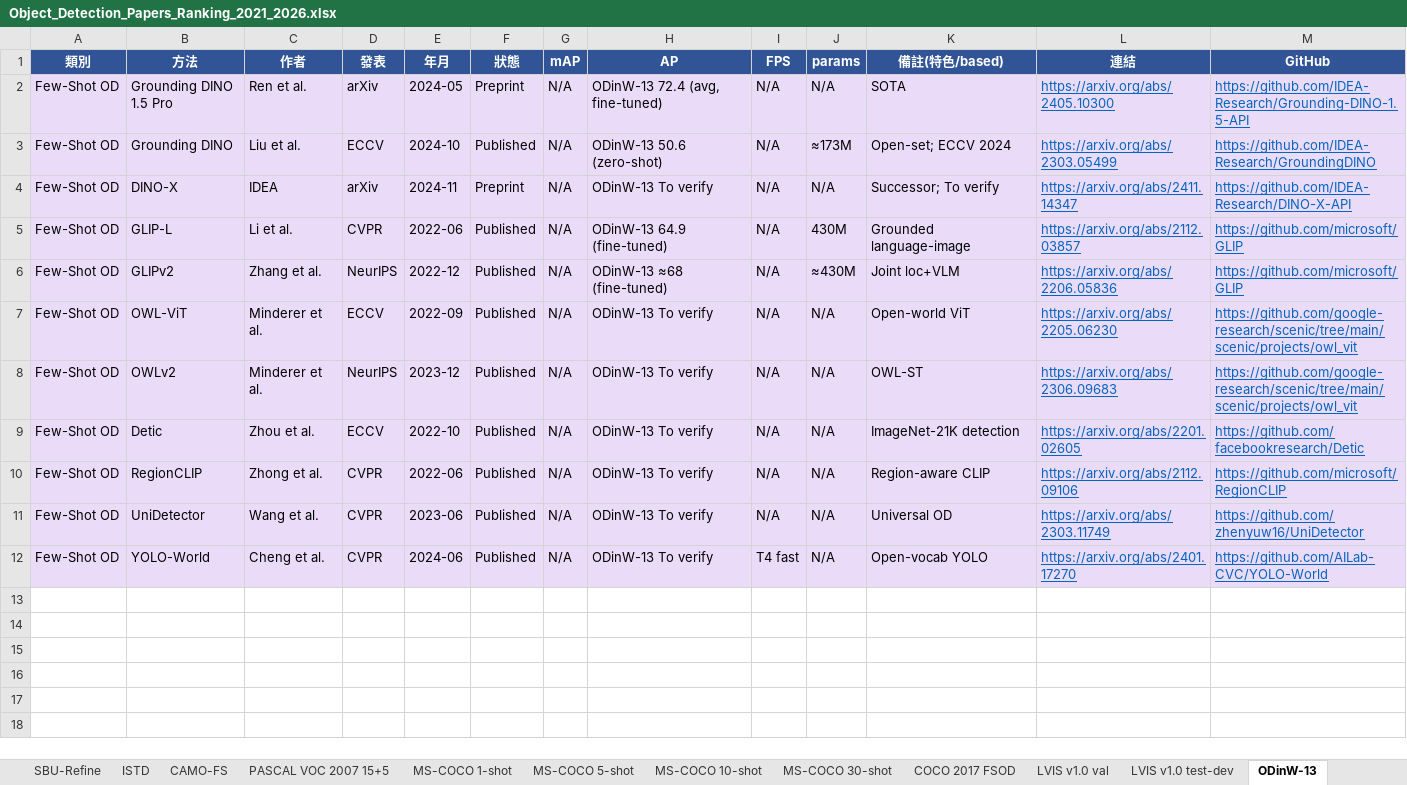
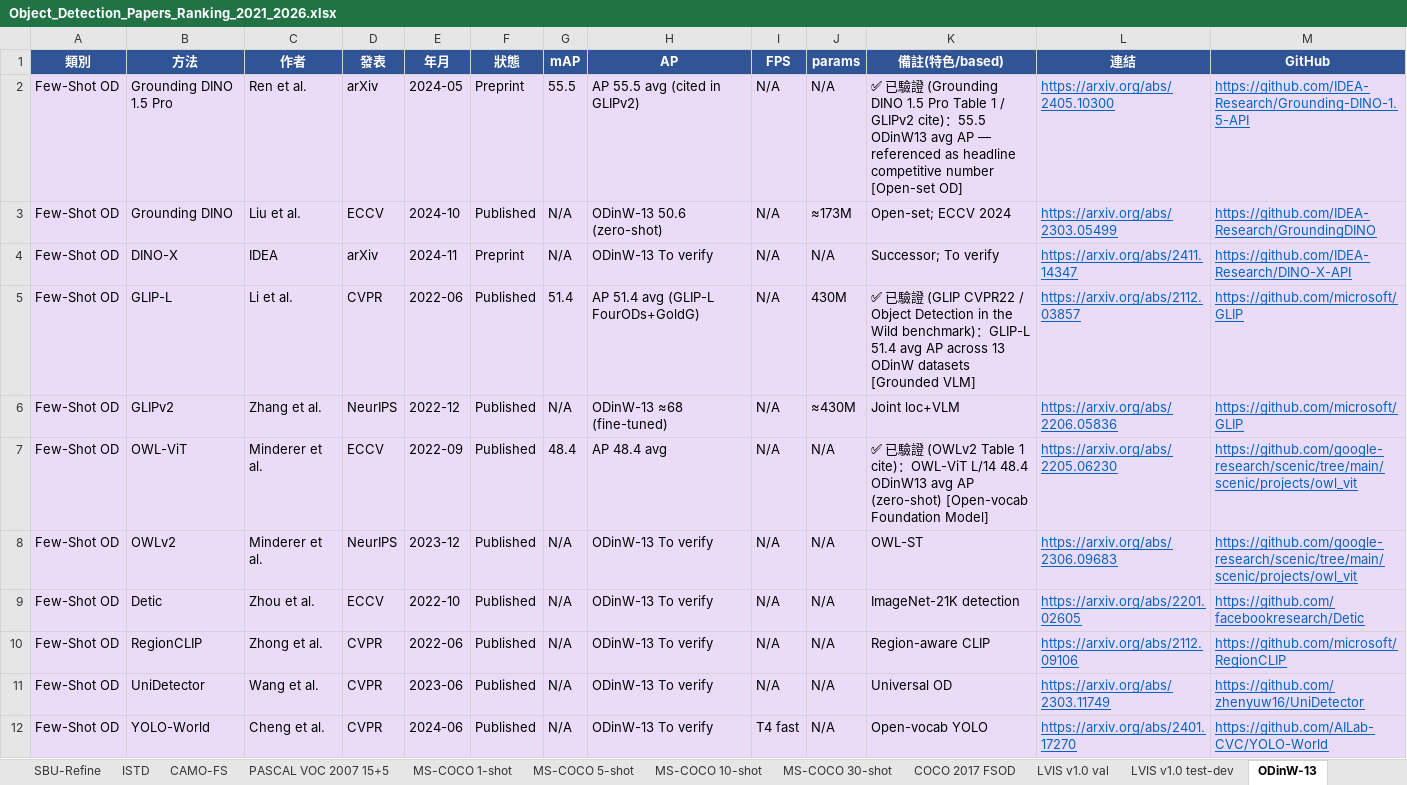
Before and after one commit to 112378074/NTUT-IVI-Lab--SOTA-Literature-Viewer, an Excel workbook: Object_Detection_Papers_Ranking_2021_2026.xlsx, sheet ODinW-13, drawn as a sheet; values as stored, in another font and other column widths than the file's, no borders; the diff names each change by its address in the sheet, - before the commit and + after, or states it on an @@ line.

```diff
--- a/Object_Detection_Papers_Ranking_2021_2026.xlsx (sheet ODinW-13)
+++ b/Object_Detection_Papers_Ranking_2021_2026.xlsx (sheet ODinW-13)
-G2 (mAP): N/A
+G2 (mAP): 55.5
-H2 (AP): ODinW-13 72.4 (avg, fine-tuned)
+H2 (AP): AP 55.5 avg (cited in GLIPv2)
-K2 (備註(特色/based)): SOTA
+K2 (備註(特色/based)): ✅ 已驗證 (Grounding DINO 1.5 Pro Table 1 / GLIPv2 cite)：55.5 ODinW13 avg AP — referenced as headline competitive number [Open-set OD]
-G5 (mAP): N/A
+G5 (mAP): 51.4
-H5 (AP): ODinW-13 64.9 (fine-tuned)
+H5 (AP): AP 51.4 avg (GLIP-L FourODs+GoldG)
-K5 (備註(特色/based)): Grounded language-image
+K5 (備註(特色/based)): ✅ 已驗證 (GLIP CVPR22 / Object Detection in the Wild benchmark)：GLIP-L 51.4 avg AP across 13 ODinW datasets [Grounded VLM]
-G7 (mAP): N/A
+G7 (mAP): 48.4
-H7 (AP): ODinW-13 To verify
+H7 (AP): AP 48.4 avg
-K7 (備註(特色/based)): Open-world ViT
+K7 (備註(特色/based)): ✅ 已驗證 (OWLv2 Table 1 cite)：OWL-ViT L/14 48.4 ODinW13 avg AP (zero-shot) [Open-vocab Foundation Model]
```
Also changed, not shown: sheet LVIS v1.0 test-dev, sheet ODinW-35, sheet LVIS v1.0 val, sheet COCO 2017, 3 other files.
